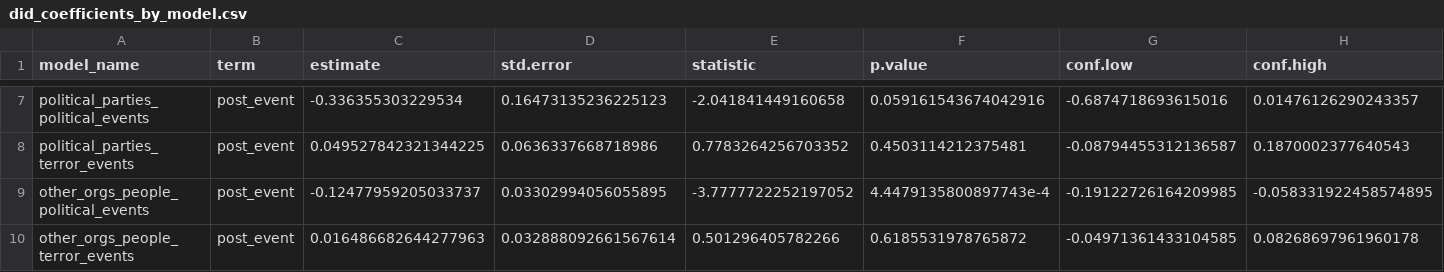
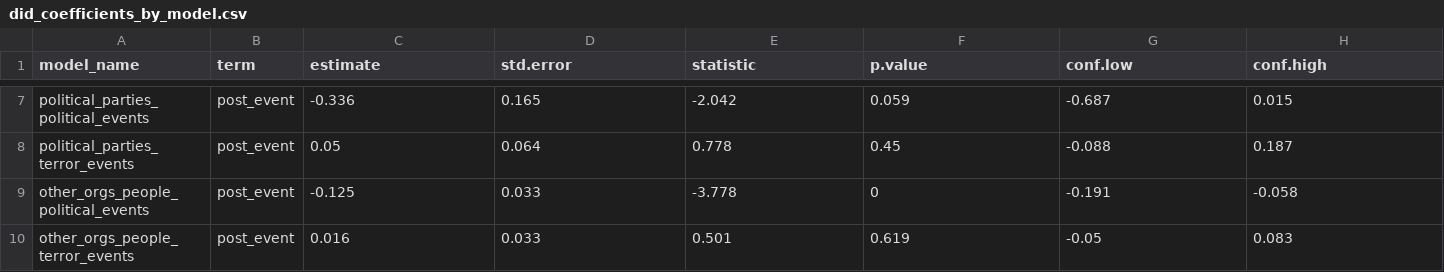
Before and after one commit to Zada5/seminarion_calcala, a CSV file: analysis_outputs_did/did_coefficients_by_model.csv, drawn as a sheet; only a part is shown, gaps mark what is left out; the diff covers the shown part only; the diff names each change by its address in the sheet, - before the commit and + after, or states it on an @@ line.

```diff
--- a/analysis_outputs_did/did_coefficients_by_model.csv
+++ b/analysis_outputs_did/did_coefficients_by_model.csv
-C7 (estimate): -0.336355303229534
+C7 (estimate): -0.336
-D7 (std.error): 0.16473135236225123
+D7 (std.error): 0.165
-E7 (statistic): -2.041841449160658
+E7 (statistic): -2.042
-F7 (p.value): 0.059161543674042916
+F7 (p.value): 0.059
-G7 (conf.low): -0.6874718693615016
+G7 (conf.low): -0.687
-H7 (conf.high): 0.01476126290243357
+H7 (conf.high): 0.015
-C8 (estimate): 0.049527842321344225
+C8 (estimate): 0.05
-D8 (std.error): 0.0636337668718986
+D8 (std.error): 0.064
-E8 (statistic): 0.7783264256703352
+E8 (statistic): 0.778
-F8 (p.value): 0.4503114212375481
+F8 (p.value): 0.45
-G8 (conf.low): -0.08794455312136587
+G8 (conf.low): -0.088
-H8 (conf.high): 0.1870002377640543
+H8 (conf.high): 0.187
-C9 (estimate): -0.12477959205033737
+C9 (estimate): -0.125
-D9 (std.error): 0.03302994056055895
+D9 (std.error): 0.033
-E9 (statistic): -3.7777722252197052
+E9 (statistic): -3.778
-F9 (p.value): 4.4479135800897743e-4
+F9 (p.value): 0
-G9 (conf.low): -0.19122726164209985
+G9 (conf.low): -0.191
-H9 (conf.high): -0.058331922458574895
+H9 (conf.high): -0.058
-C10 (estimate): 0.016486682644277963
+C10 (estimate): 0.016
-D10 (std.error): 0.032888092661567614
+D10 (std.error): 0.033
-E10 (statistic): 0.501296405782266
+E10 (statistic): 0.501
-F10 (p.value): 0.6185531978765872
+F10 (p.value): 0.619
-G10 (conf.low): -0.04971361433104585
+G10 (conf.low): -0.05
-H10 (conf.high): 0.08268697961960178
+H10 (conf.high): 0.083
```
Also changed, not shown: 30 edited cells elsewhere in this file, analysis_outputs/correlation_summary.csv, analysis_outputs/event_study_coefficients_by_model.csv, 41 other files.
